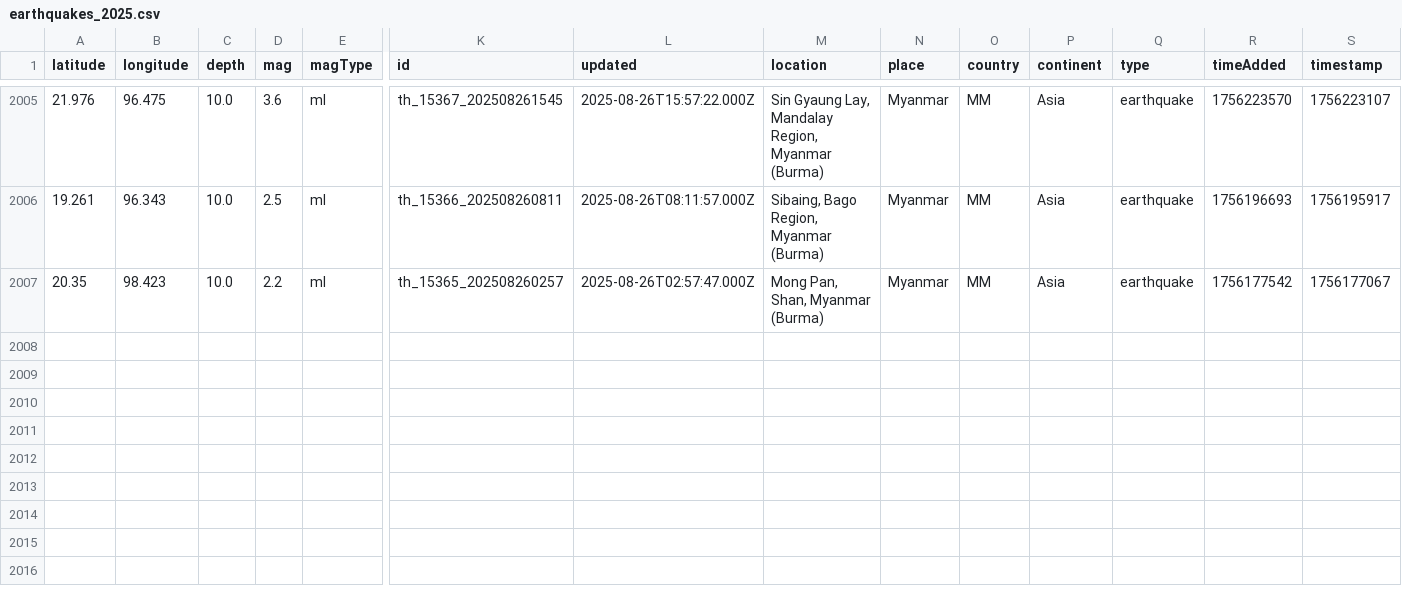
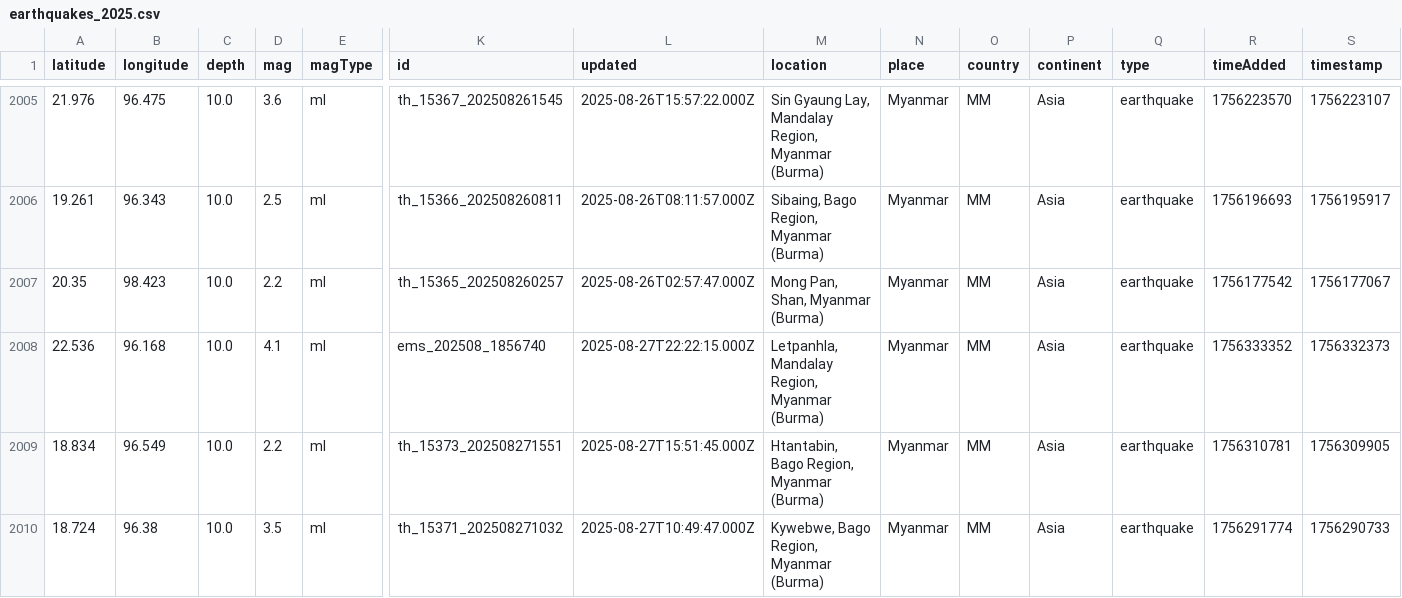
Before and after one commit to akzedevops/mmeqopendata, a CSV file: quake_exports/csv/yearly/earthquakes_2025.csv, drawn as a sheet; only a part is shown, gaps mark what is left out; rows hold the shown columns only; the diff names each change by its address in the sheet, - before the commit and + after, or states it on an @@ line.

```diff
--- a/quake_exports/csv/yearly/earthquakes_2025.csv
+++ b/quake_exports/csv/yearly/earthquakes_2025.csv
+row 2008: 22.536 | 96.168 | 10.0 | 4.1 | ml | ems_202508_1856740 | 2025-08-27T22:22:15.000Z | Letpanhla, Mandalay Region, Myanmar (Burma) | Myanmar | MM | Asia | earthquake | 1756333352 | 1756332373
+row 2009: 18.834 | 96.549 | 10.0 | 2.2 | ml | th_15373_202508271551 | 2025-08-27T15:51:45.000Z | Htantabin, Bago Region, Myanmar (Burma) | Myanmar | MM | Asia | earthquake | 1756310781 | 1756309905
+row 2010: 18.724 | 96.38 | 10.0 | 3.5 | ml | th_15371_202508271032 | 2025-08-27T10:49:47.000Z | Kywebwe, Bago Region, Myanmar (Burma) | Myanmar | MM | Asia | earthquake | 1756291774 | 1756290733
```
Also changed, not shown: quake_exports/csv/monthly/earthquakes_2025_08.csv, 5 other files.
